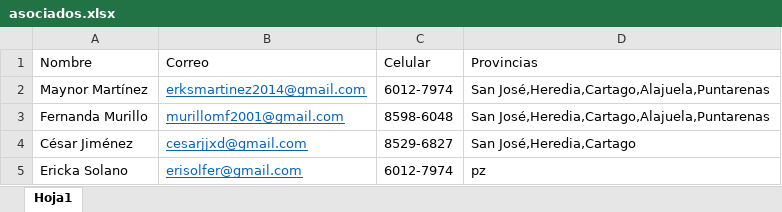
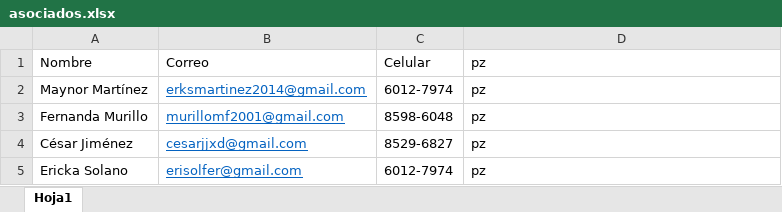
Before and after one commit to TheCsarbeat/Proyecto-1-POO, an Excel workbook: build/classes/files/asociados.xlsx, sheet Hoja1, drawn as a sheet; values as stored, in another font and other column widths than the file's, no borders; the diff names each change by its address in the sheet, - before the commit and + after, or states it on an @@ line.

```diff
--- a/build/classes/files/asociados.xlsx (sheet Hoja1)
+++ b/build/classes/files/asociados.xlsx (sheet Hoja1)
-D1: Provincias
+D1: pz
-D2:D3: San José,Heredia,Cartago,Alajuela,Puntarenas
+D2:D3: pz
-D4: San José,Heredia,Cartago
+D4: pz
```
Also changed, not shown: src/files/asociados.xlsx, 19 other files.
